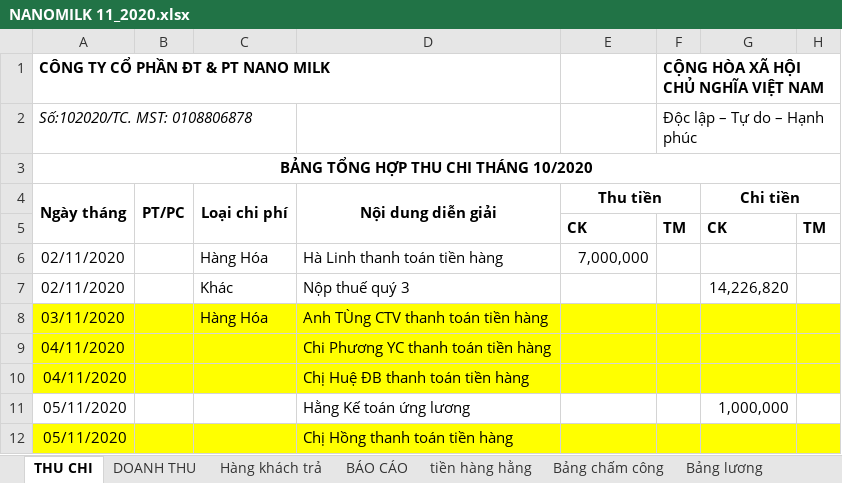
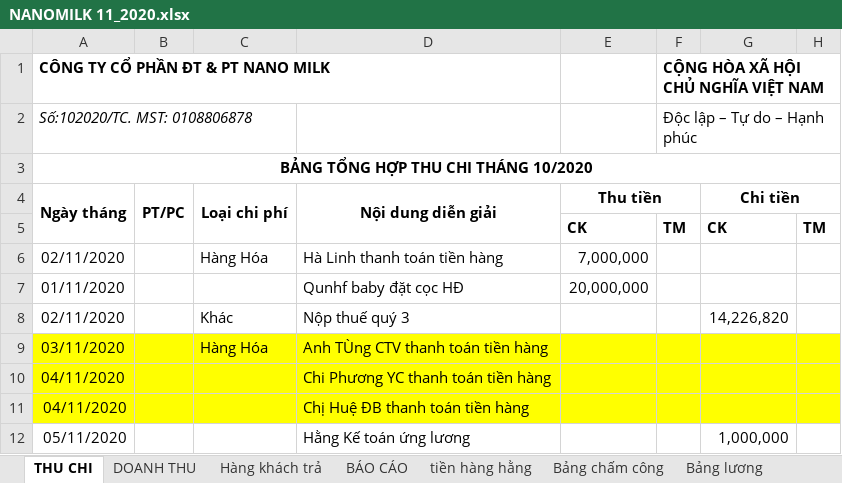
Before and after one commit to lexusna98/HangWorkspace, an Excel workbook: KẾ TOÁN - THÁI HẰNG/NANOMILK 11_2020.xlsx, sheet THU CHI, drawn as a sheet; only a part is shown; the shorter side is filled out with more unchanged rows; values as stored, in another font and other column widths than the file's, no borders; the diff names each change by its address in the sheet, - before the commit and + after, or states it on an @@ line.

```diff
--- a/KẾ TOÁN - THÁI HẰNG/NANOMILK 11_2020.xlsx (sheet THU CHI)
+++ b/KẾ TOÁN - THÁI HẰNG/NANOMILK 11_2020.xlsx (sheet THU CHI)
+row 7: 01/11/2020 |  |  | Qunhf baby đặt cọc HĐ | 20,000,000
```
Also changed, not shown: KẾ TOÁN - THÁI HẰNG/NANOMILK 10_2020.xlsx, 18 other files.
